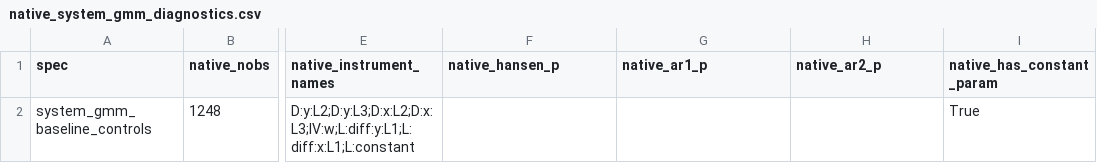
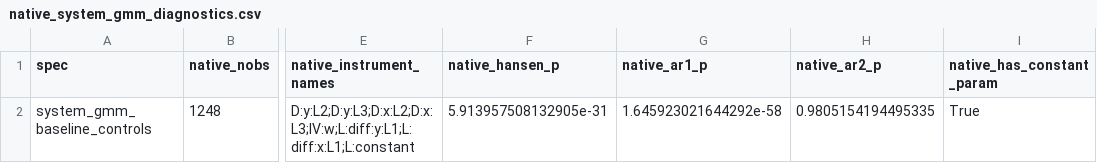
Before and after one commit to Akanom/systemgmmkit, a CSV file: artifacts/parity/xtabond2/native_system_gmm_diagnostics.csv, drawn as a sheet; only a part is shown, gaps mark what is left out; the diff names each change by its address in the sheet, - before the commit and + after, or states it on an @@ line.

Commit message:
Add experimental native GMM diagnostics

```diff
--- a/artifacts/parity/xtabond2/native_system_gmm_diagnostics.csv
+++ b/artifacts/parity/xtabond2/native_system_gmm_diagnostics.csv
-F2 (native_hansen_p): (empty)
+F2 (native_hansen_p): 5.913957508132905e-31
-G2 (native_ar1_p): (empty)
+G2 (native_ar1_p): 1.645923021644292e-58
-H2 (native_ar2_p): (empty)
+H2 (native_ar2_p): 0.9805154194495335
```
Also changed, not shown: artifacts/parity/xtabond2/xtabond2_native_system_gmm_diagnostics_comparison.csv, 1 other file.
